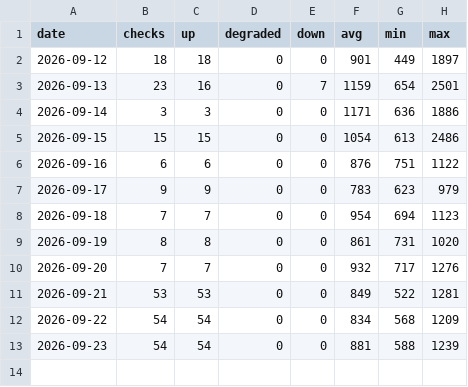
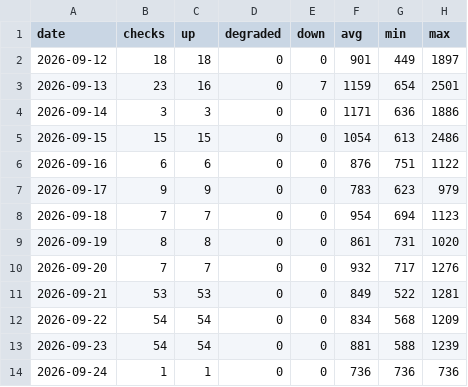
Before and after one commit to sysmike/status-page, a CSV file: history/daily/backupmx.csv, drawn as a sheet.

```diff
--- a/history/daily/backupmx.csv
+++ b/history/daily/backupmx.csv
@@ -13 +13,2 @@ date,checks,up,degraded,down,avg,min,max
 2026-09-23,54,54,0,0,881,588,1239
+2026-09-24,1,1,0,0,736,736,736
```
Also changed, not shown: history/daily/blog.csv, history/daily/mail.csv, 16 other files.
